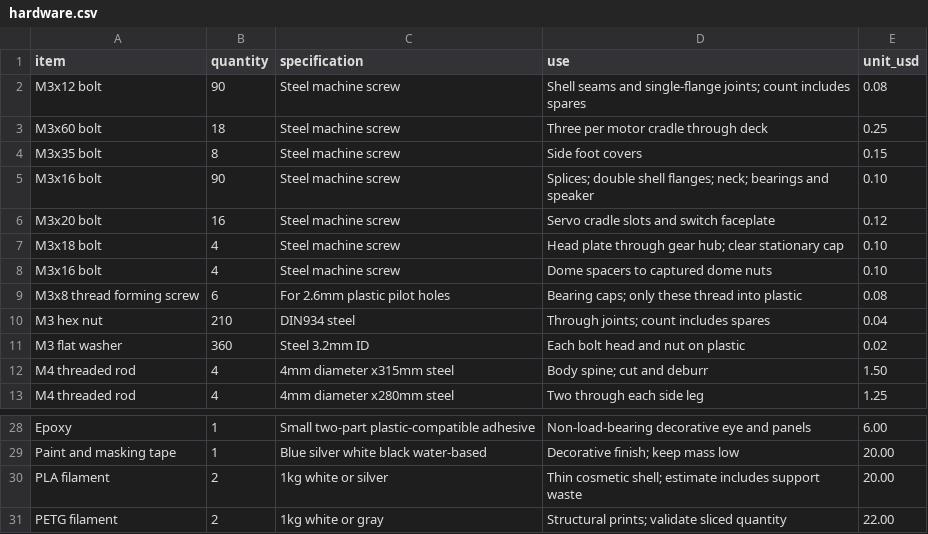
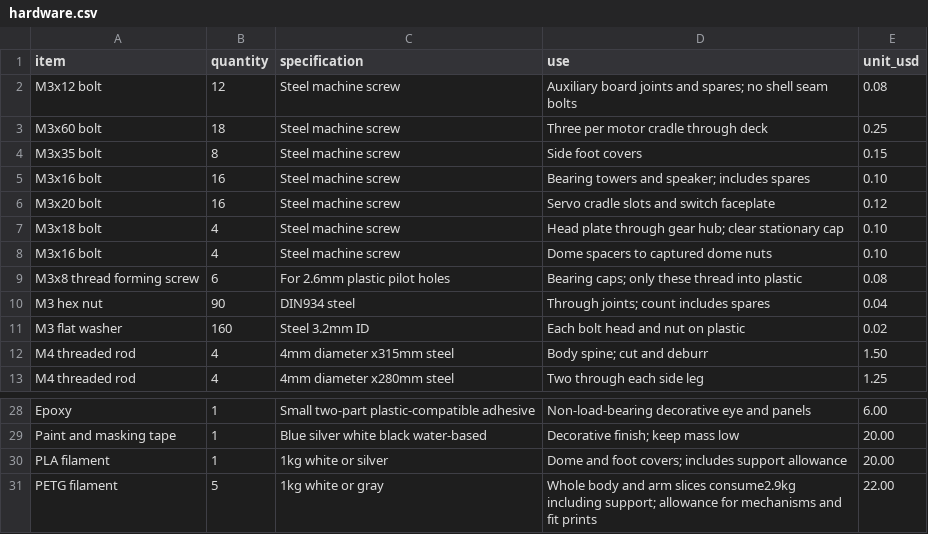
Before and after one commit to JeremyProffittOrg/robots, a CSV file: r2d2/bom/hardware.csv, drawn as a sheet; only a part is shown, gaps mark what is left out.

```diff
--- a/r2d2/bom/hardware.csv
+++ b/r2d2/bom/hardware.csv
@@ -1,6 +1,6 @@
 item,quantity,specification,use,unit_usd
-M3x12 bolt,90,Steel machine screw,Shell seams and single-flange joints; count includes spares,0.08
+M3x12 bolt,12,Steel machine screw,Auxiliary board joints and spares; no shell seam bolts,0.08
 M3x60 bolt,18,Steel machine screw,Three per motor cradle through deck,0.25
 M3x35 bolt,8,Steel machine screw,Side foot covers,0.15
-M3x16 bolt,90,Steel machine screw,Splices; double shell flanges; neck; bearings and speaker,0.10
+M3x16 bolt,16,Steel machine screw,Bearing towers and speaker; includes spares,0.10
 M3x20 bolt,16,Steel machine screw,Servo cradle slots and switch faceplate,0.12
@@ -9,4 +9,4 @@ M3x16 bolt,4,Steel machine screw,Dome spacers to captured dome nuts,0.10
 M3x8 thread forming screw,6,For 2.6mm plastic pilot holes,Bearing caps; only these thread into plastic,0.08
-M3 hex nut,210,DIN934 steel,Through joints; count includes spares,0.04
-M3 flat washer,360,Steel 3.2mm ID,Each bolt head and nut on plastic,0.02
+M3 hex nut,90,DIN934 steel,Through joints; count includes spares,0.04
+M3 flat washer,160,Steel 3.2mm ID,Each bolt head and nut on plastic,0.02
 M4 threaded rod,4,4mm diameter x315mm steel,Body spine; cut and deburr,1.50
@@ -29,3 +29,3 @@ Epoxy,1,Small two-part plastic-compatible adhesive,Non-load-bearing decorative e
 Paint and masking tape,1,Blue silver white black water-based,Decorative finish; keep mass low,20.00
-PLA filament,2,1kg white or silver,Thin cosmetic shell; estimate includes support waste,20.00
-PETG filament,2,1kg white or gray,Structural prints; validate sliced quantity,22.00
+PLA filament,1,1kg white or silver,Dome and foot covers; includes support allowance,20.00
+PETG filament,5,1kg white or gray,Whole body and arm slices consume2.9kg including support; allowance for mechanisms and fit prints,22.00
```
Also changed, not shown: r2d2/bom/printed-parts.csv, 39 other files.
